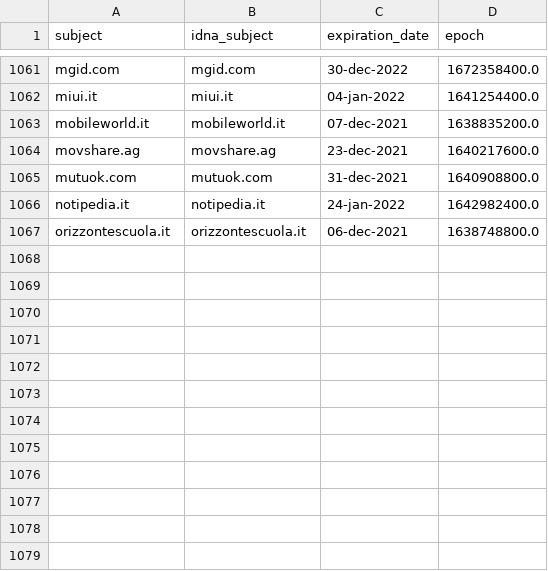
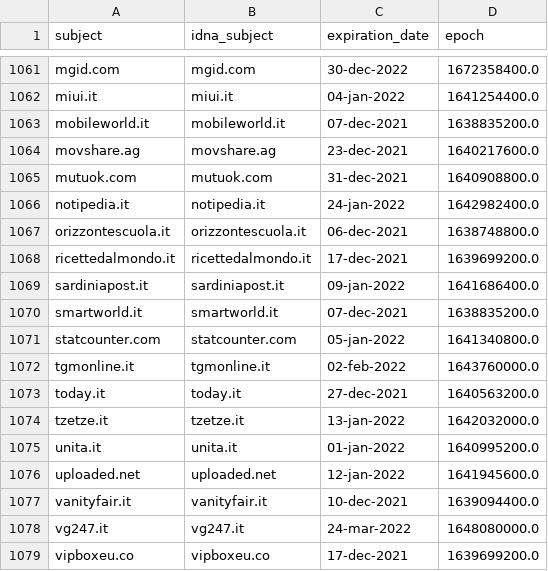
Before and after one commit to dead-hosts/xfiles_filtri_git_gioxx, a CSV file: .pyfunceble/whois.csv, drawn as a sheet; only a part is shown, gaps mark what is left out; the diff names each change by its address in the sheet, - before the commit and + after, or states it on an @@ line.

```diff
--- a/.pyfunceble/whois.csv
+++ b/.pyfunceble/whois.csv
+row 1068: ricettedalmondo.it | ricettedalmondo.it | 17-dec-2021 | 1639699200.0
+row 1069: sardiniapost.it | sardiniapost.it | 09-jan-2022 | 1641686400.0
+row 1070: smartworld.it | smartworld.it | 07-dec-2021 | 1638835200.0
+row 1071: statcounter.com | statcounter.com | 05-jan-2022 | 1641340800.0
+row 1072: tgmonline.it | tgmonline.it | 02-feb-2022 | 1643760000.0
+row 1073: today.it | today.it | 27-dec-2021 | 1640563200.0
+row 1074: tzetze.it | tzetze.it | 13-jan-2022 | 1642032000.0
+row 1075: unita.it | unita.it | 01-jan-2022 | 1640995200.0
+row 1076: uploaded.net | uploaded.net | 12-jan-2022 | 1641945600.0
+row 1077: vanityfair.it | vanityfair.it | 10-dec-2021 | 1639094400.0
+row 1078: vg247.it | vg247.it | 24-mar-2022 | 1648080000.0
+row 1079: vipboxeu.co | vipboxeu.co | 17-dec-2021 | 1639699200.0
```
Also changed, not shown: .pyfunceble/inactive.csv, 11 other files.
